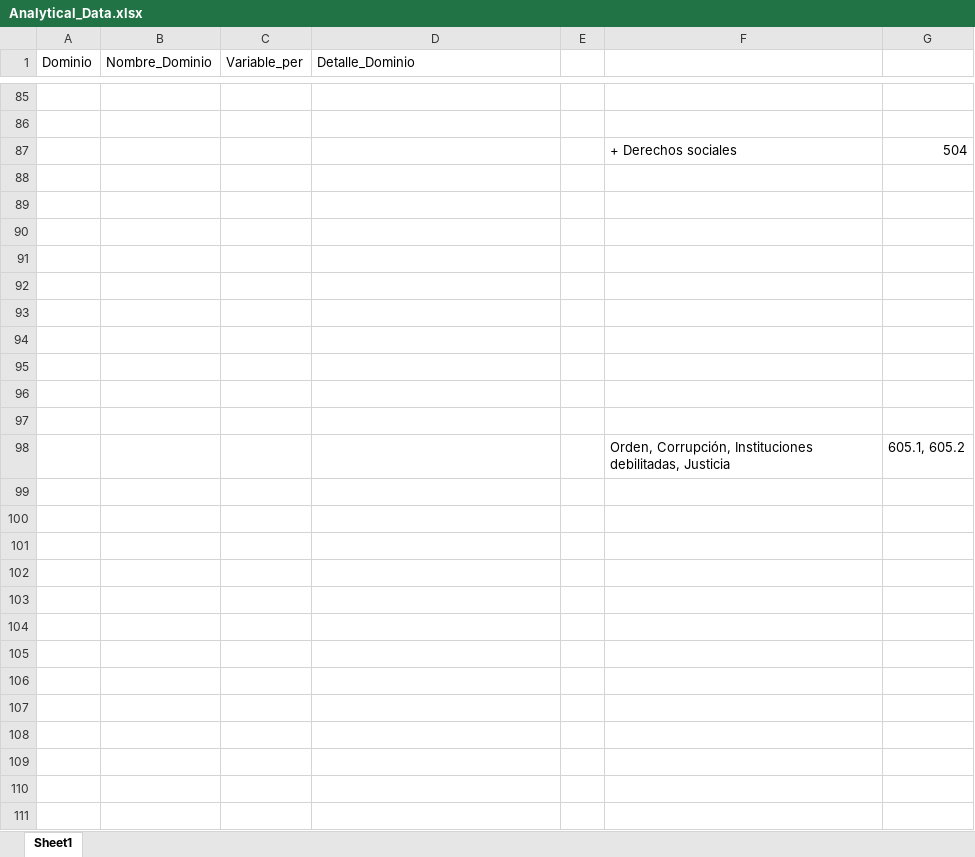
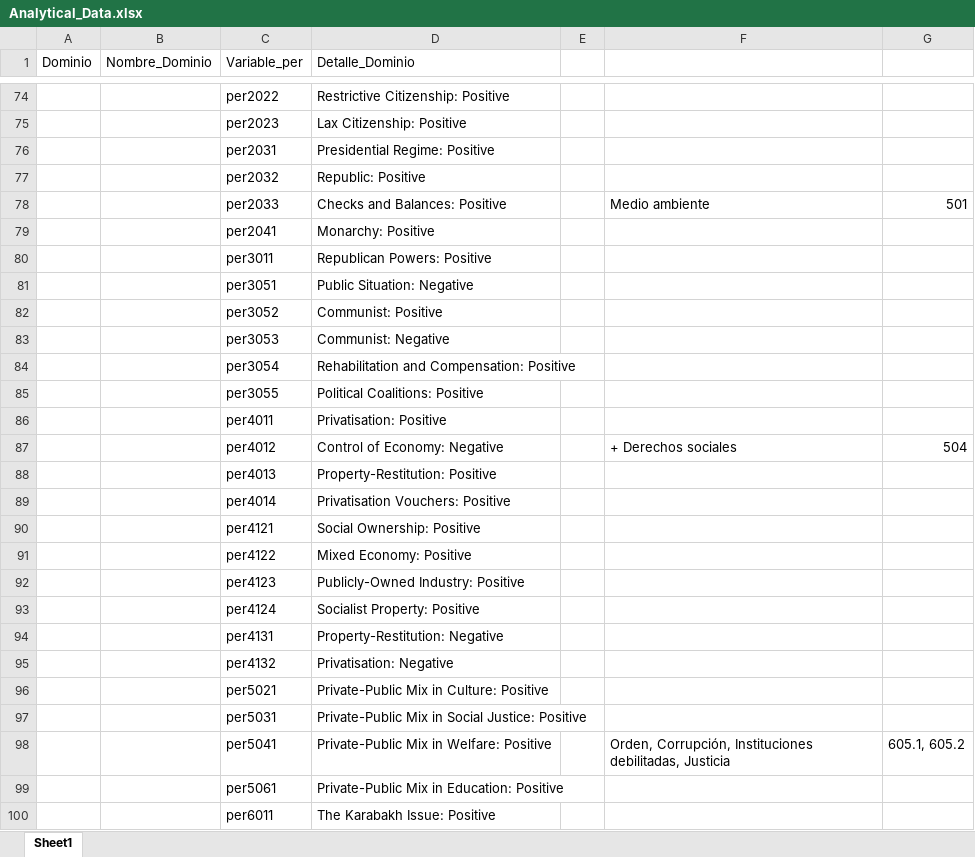
Before and after one commit to MatiasBunsterRaby/Capstone_git, an Excel workbook: notebooks/data/Analytical_Data.xlsx, sheet Sheet1, drawn as a sheet; only a part is shown, gaps mark what is left out; the shorter side is filled out with more unchanged rows; values as stored, in another font and other column widths than the file's, no borders; charts and pictures not drawn; removed rows and columns are numbered as before the commit, all else as after; the diff covers the shown part only; the diff names each change by its address in the sheet, - before the commit and + after, or states it on an @@ line.

Commit message:
Update Analytical_Data.xlsx

```diff
--- a/notebooks/data/Analytical_Data.xlsx (sheet Sheet1)
+++ b/notebooks/data/Analytical_Data.xlsx (sheet Sheet1)
-row 74: (empty)
+row 74:  |  | per2022 | Restrictive Citizenship: Positive
-row 75: (empty)
+row 75:  |  | per2023 | Lax Citizenship: Positive
-row 87:  |  |  |  |  | + Derechos sociales | 504
-row 76: (empty)
+row 76:  |  | per2031 | Presidential Regime: Positive
-row 77: (empty)
+row 77:  |  | per2032 | Republic: Positive
-row 78: (empty)
+row 78:  |  | per2033 | Checks and Balances: Positive |  | Medio ambiente | 501
-row 79: (empty)
+row 79:  |  | per2041 | Monarchy: Positive
-row 80: (empty)
+row 80:  |  | per3011 | Republican Powers: Positive
-row 81: (empty)
+row 81:  |  | per3051 | Public Situation: Negative
-row 82: (empty)
+row 82:  |  | per3052 | Communist: Positive
-row 83: (empty)
+row 83:  |  | per3053 | Communist: Negative
-row 84: (empty)
+row 84:  |  | per3054 | Rehabilitation and Compensation: Positive
-row 85: (empty)
+row 85:  |  | per3055 | Political Coalitions: Positive
-row 98:  |  |  |  |  | Orden, Corrupción, Instituciones debilitadas, Justicia | 605.1, 605.2
-row 86: (empty)
+row 86:  |  | per4011 | Privatisation: Positive
-row 87: (empty)
+row 87:  |  | per4012 | Control of Economy: Negative |  | + Derechos sociales | 504
-row 88: (empty)
+row 88:  |  | per4013 | Property-Restitution: Positive
-row 89: (empty)
+row 89:  |  | per4014 | Privatisation Vouchers: Positive
-row 90: (empty)
+row 90:  |  | per4121 | Social Ownership: Positive
-row 91: (empty)
+row 91:  |  | per4122 | Mixed Economy: Positive
-row 92: (empty)
+row 92:  |  | per4123 | Publicly-Owned Industry: Positive
-row 93: (empty)
+row 93:  |  | per4124 | Socialist Property: Positive
-row 94: (empty)
+row 94:  |  | per4131 | Property-Restitution: Negative
-row 95: (empty)
+row 95:  |  | per4132 | Privatisation: Negative
+row 96:  |  | per5021 | Private-Public Mix in Culture: Positive
+row 97:  |  | per5031 | Private-Public Mix in Social Justice: Positive
+row 98:  |  | per5041 | Private-Public Mix in Welfare: Positive |  | Orden, Corrupción, Instituciones debilitadas, Justicia | 605.1, 605.2
+row 99:  |  | per5061 | Private-Public Mix in Education: Positive
+row 100:  |  | per6011 | The Karabakh Issue: Positive
```
Also changed, not shown: 9 added rows, 4 removed rows, 8 moved rows and 36 edited cells elsewhere in this sheet.
